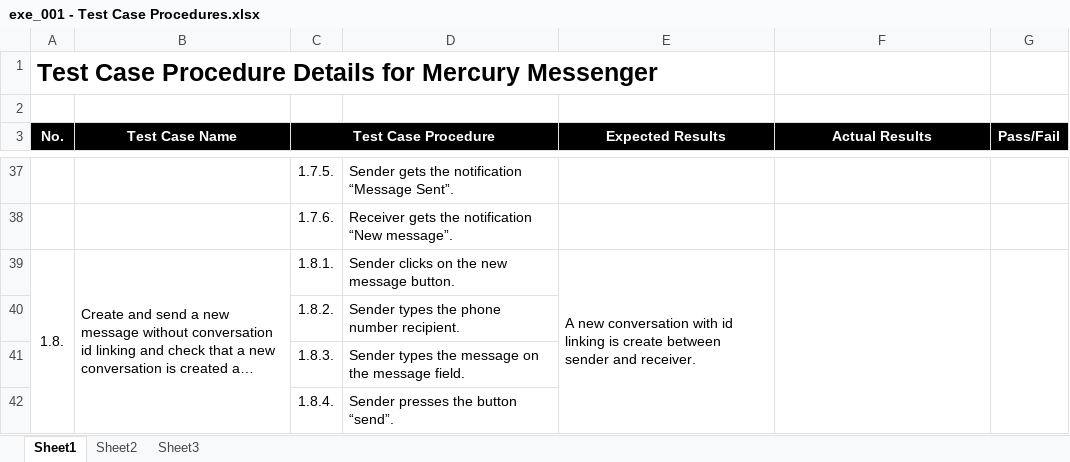
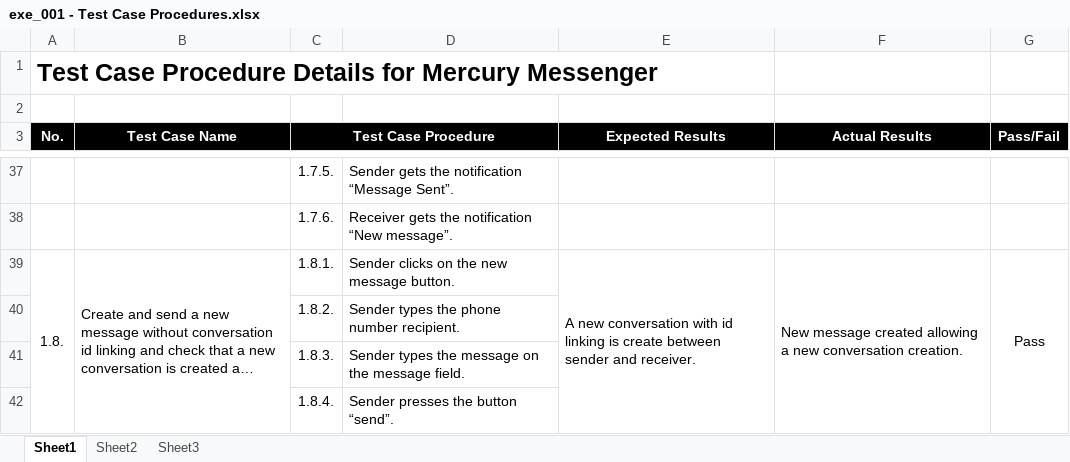
Before and after one commit to kbaileyky/CS5103-SMS, an Excel workbook: Documents/TestProcedure/exe_001 - Test Case Procedures.xlsx, sheet Sheet1, drawn as a sheet; only a part is shown, gaps mark what is left out; long unchanged cells end in …; values as stored, in another font and other column widths than the file's, no borders; the diff covers the shown part only; the diff names each change by its address in the sheet, - before the commit and + after, or states it on an @@ line.

```diff
--- a/Documents/TestProcedure/exe_001 - Test Case Procedures.xlsx (sheet Sheet1)
+++ b/Documents/TestProcedure/exe_001 - Test Case Procedures.xlsx (sheet Sheet1)
-F39 (Actual Results): (empty)
+F39 (Actual Results): New message created allowing a new conversation creation.
-G39 (Pass/Fail): (empty)
+G39 (Pass/Fail): Pass
```
Also changed, not shown: 69 edited cells elsewhere in this sheet.
